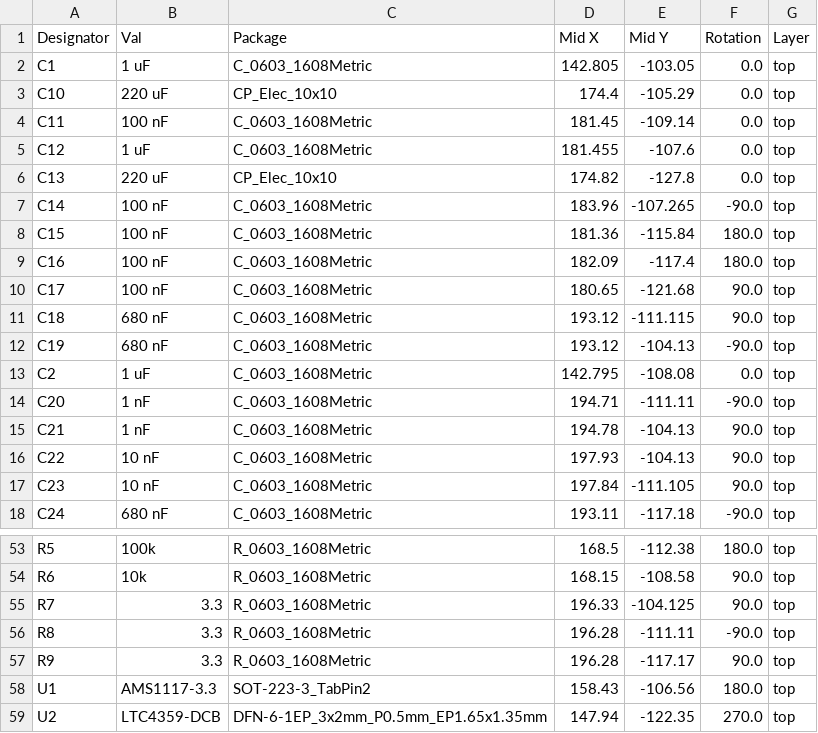
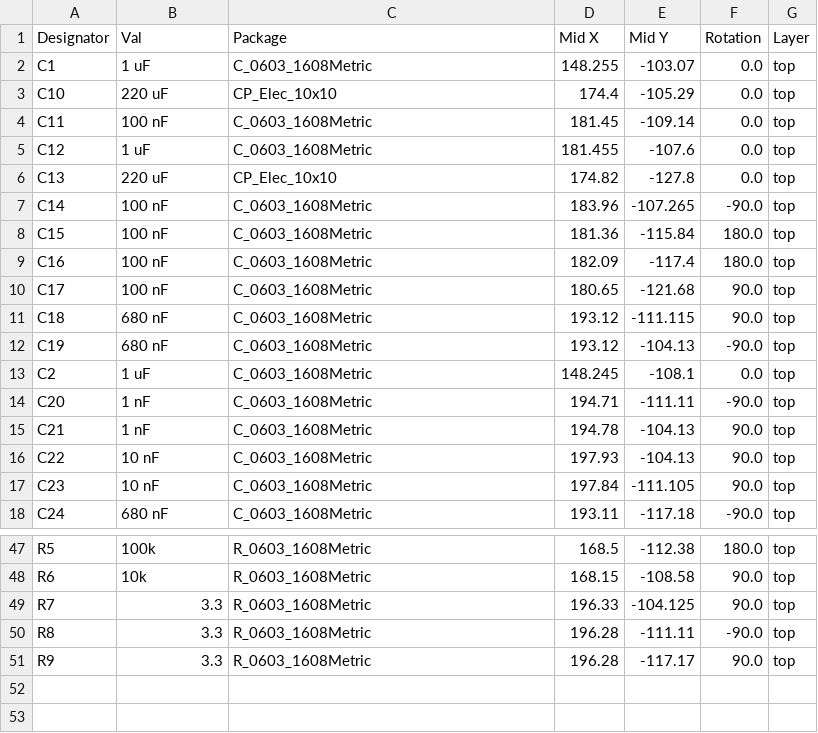
Before and after one commit to zOnlyKroks/pcb-consortium, a CSV file: AMP/TPA3116D2DADR/jlcpcb/production_files/CPL-TPA3116D2DADR.csv, drawn as a sheet; only a part is shown, gaps mark what is left out; the diff covers the shown part only.

```diff
--- a/AMP/TPA3116D2DADR/jlcpcb/production_files/CPL-TPA3116D2DADR.csv
+++ b/AMP/TPA3116D2DADR/jlcpcb/production_files/CPL-TPA3116D2DADR.csv
@@ -1,3 +1,3 @@
 Designator,Val,Package,Mid X,Mid Y,Rotation,Layer
-C1,1 uF,C_0603_1608Metric,142.805,-103.05,0.0,top
+C1,1 uF,C_0603_1608Metric,148.255,-103.07,0.0,top
 C10,220 uF,CP_Elec_10x10,174.4,-105.29,0.0,top
@@ -12,3 +12,3 @@ C18,680 nF,C_0603_1608Metric,193.12,-111.115,90.0,top
 C19,680 nF,C_0603_1608Metric,193.12,-104.13,-90.0,top
-C2,1 uF,C_0603_1608Metric,142.795,-108.08,0.0,top
+C2,1 uF,C_0603_1608Metric,148.245,-108.1,0.0,top
 C20,1 nF,C_0603_1608Metric,194.71,-111.11,-90.0,top
@@ -57,3 +51 @@ R8,3.3,R_0603_1608Metric,196.28,-111.11,-90.0,top
 R9,3.3,R_0603_1608Metric,196.28,-117.17,90.0,top
-U1,AMS1117-3.3,SOT-223-3_TabPin2,158.43,-106.56,180.0,top
-U2,LTC4359-DCB,DFN-6-1EP_3x2mm_P0.5mm_EP1.65x1.35mm,147.94,-122.35,270.0,top
```
Also changed, not shown: 6 removed rows and 20 edited cells elsewhere in this file, AMP/TPA3116D2DADR/jlcpcb/production_files/BOM-TPA3116D2DADR.csv, 47 other files.
